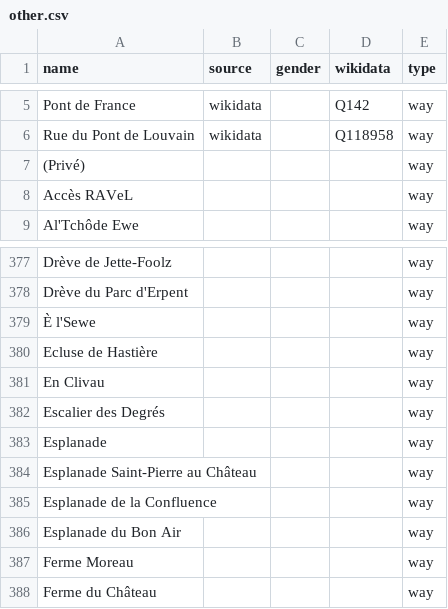
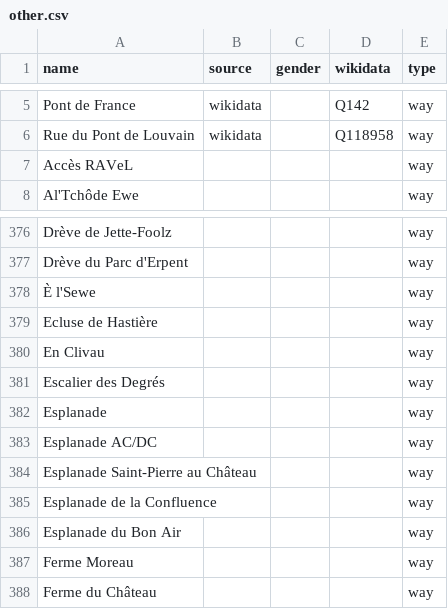
Before and after one commit to EqualStreetNames/equalstreetnames-namur, a CSV file: data/other.csv, drawn as a sheet; only a part is shown, gaps mark what is left out; removed rows and columns are numbered as before the commit, all else as after; the diff names each change by its address in the sheet, - before the commit and + after, or states it on an @@ line.

```diff
--- a/data/other.csv
+++ b/data/other.csv
-row 7: (Privé) |  |  |  | way
+row 383: Esplanade AC/DC |  |  |  | way
```
Also changed, not shown: 2 other files.
